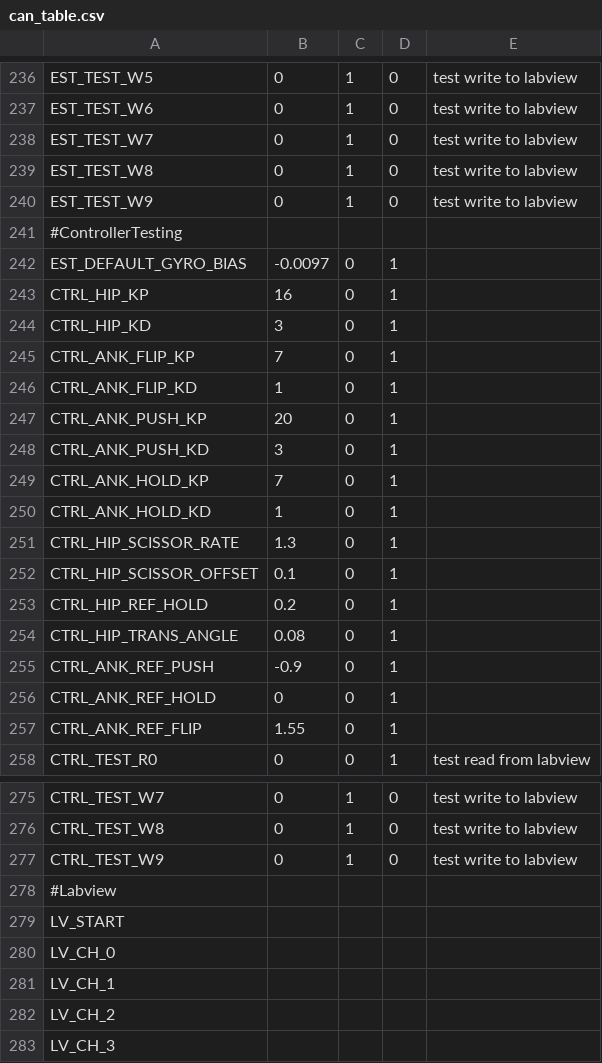
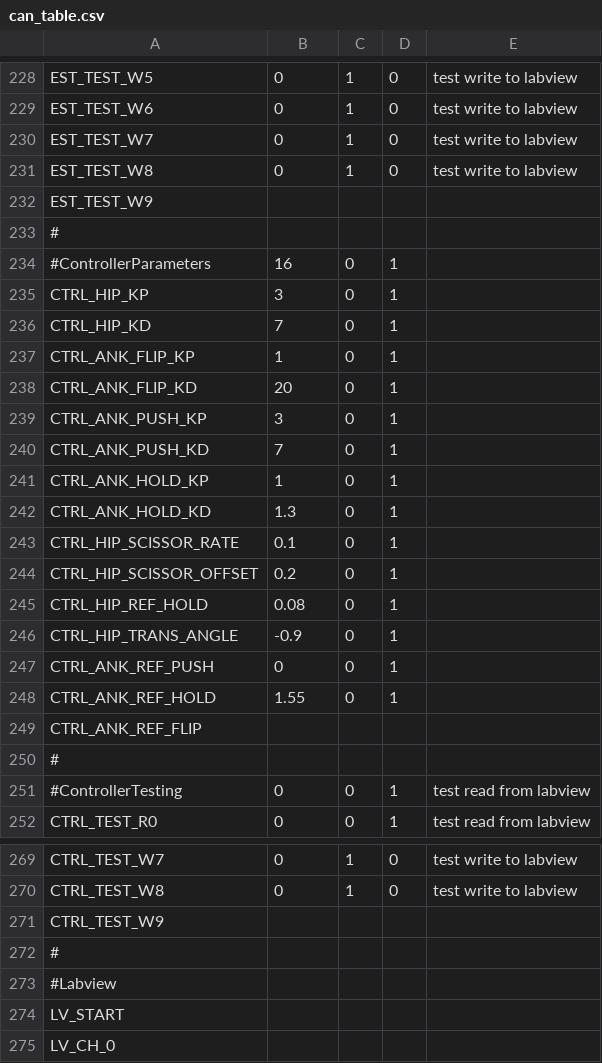
Before and after one commit to RuinaLab/Ranger, a CSV file: Ranger/Control/Ranger_Configuration/can_table.csv, drawn as a sheet; only a part is shown, gaps mark what is left out; the shorter side is filled out with more unchanged rows; the diff covers the shown part only.

Commit message:
More work organizing code. Some small bug in controller.

```diff
--- a/Ranger/Control/Ranger_Configuration/can_table.csv
+++ b/Ranger/Control/Ranger_Configuration/can_table.csv
@@ -239,20 +231,22 @@ EST_TEST_W7,0,1,0,test write to labview
 EST_TEST_W8,0,1,0,test write to labview
-EST_TEST_W9,0,1,0,test write to labview
-#ControllerTesting,,,,
-EST_DEFAULT_GYRO_BIAS,-0.0097,0,1,
-CTRL_HIP_KP,16,0,1,
-CTRL_HIP_KD,3,0,1,
-CTRL_ANK_FLIP_KP,7,0,1,
-CTRL_ANK_FLIP_KD,1,0,1,
-CTRL_ANK_PUSH_KP,20,0,1,
-CTRL_ANK_PUSH_KD,3,0,1,
-CTRL_ANK_HOLD_KP,7,0,1,
-CTRL_ANK_HOLD_KD,1,0,1,
-CTRL_HIP_SCISSOR_RATE,1.3,0,1,
-CTRL_HIP_SCISSOR_OFFSET,0.1,0,1,
-CTRL_HIP_REF_HOLD,0.2,0,1,
-CTRL_HIP_TRANS_ANGLE,0.08,0,1,
-CTRL_ANK_REF_PUSH,-0.9,0,1,
-CTRL_ANK_REF_HOLD,0,0,1,
-CTRL_ANK_REF_FLIP,1.55,0,1,
+EST_TEST_W9,,,,
+#,,,,
+#ControllerParameters,16,0,1,
+CTRL_HIP_KP,3,0,1,
+CTRL_HIP_KD,7,0,1,
+CTRL_ANK_FLIP_KP,1,0,1,
+CTRL_ANK_FLIP_KD,20,0,1,
+CTRL_ANK_PUSH_KP,3,0,1,
+CTRL_ANK_PUSH_KD,7,0,1,
+CTRL_ANK_HOLD_KP,1,0,1,
+CTRL_ANK_HOLD_KD,1.3,0,1,
+CTRL_HIP_SCISSOR_RATE,0.1,0,1,
+CTRL_HIP_SCISSOR_OFFSET,0.2,0,1,
+CTRL_HIP_REF_HOLD,0.08,0,1,
+CTRL_HIP_TRANS_ANGLE,-0.9,0,1,
+CTRL_ANK_REF_PUSH,0,0,1,
+CTRL_ANK_REF_HOLD,1.55,0,1,
+CTRL_ANK_REF_FLIP,,,,
+#,,,,
+#ControllerTesting,0,0,1,test read from labview
 CTRL_TEST_R0,0,0,1,test read from labview
@@ -276,3 +270,4 @@ CTRL_TEST_W7,0,1,0,test write to labview
 CTRL_TEST_W8,0,1,0,test write to labview
-CTRL_TEST_W9,0,1,0,test write to labview
+CTRL_TEST_W9,,,,
+#,,,,
 #Labview,,,,
```
Also changed, not shown: 6 added rows, 14 removed rows and 10 edited cells elsewhere in this file, 13 other files.
